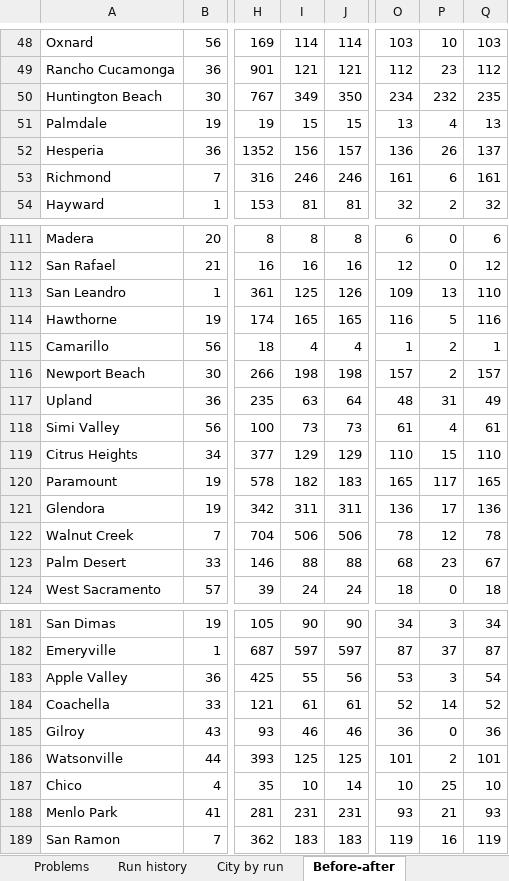
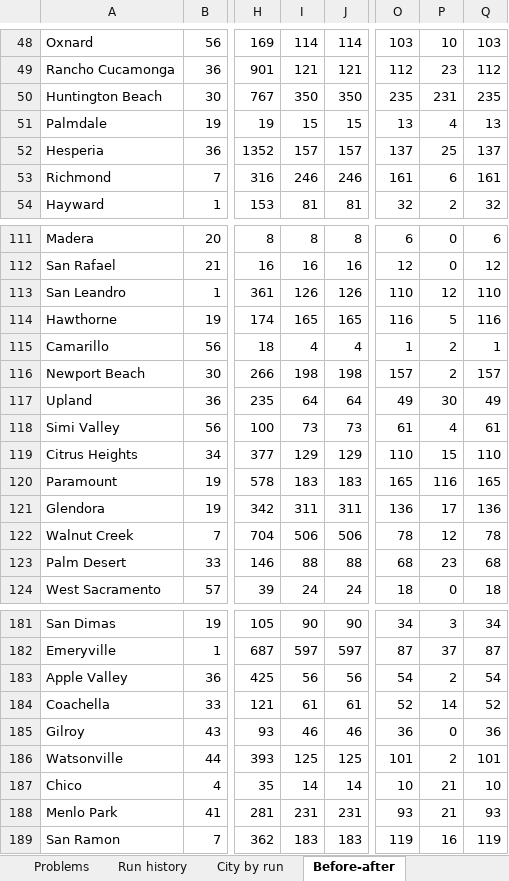
Before and after one commit to kvnloo/crashiq-backup, an Excel workbook: reports/testing/CrashIQ-statewide-test-2026-10-22.xlsx, sheet Before-after, drawn as a sheet; only a part is shown, gaps mark what is left out; values as stored, in another font and other column widths than the file's, no borders; table styles not drawn; the diff covers the shown part only; the diff names each change by its address in the sheet, - before the commit and + after, or states it on an @@ line.

```diff
--- a/reports/testing/CrashIQ-statewide-test-2026-10-22.xlsx (sheet Before-after)
+++ b/reports/testing/CrashIQ-statewide-test-2026-10-22.xlsx (sheet Before-after)
-I50: 349
+I50: 350
-O50: 234
+O50: 235
-P50: 232
+P50: 231
-I52: 156
+I52: 157
-O52: 136
+O52: 137
-P52: 26
+P52: 25
-I113: 125
+I113: 126
-O113: 109
+O113: 110
-P113: 13
+P113: 12
-I117: 63
+I117: 64
-O117: 48
+O117: 49
-P117: 31
+P117: 30
-I120: 182
+I120: 183
-P120: 117
+P120: 116
-Q123: 67
+Q123: 68
-I183: 55
+I183: 56
-O183: 53
+O183: 54
-P183: 3
+P183: 2
-I187: 10
+I187: 14
-P187: 25
+P187: 21
```
Also changed, not shown: 36 edited cells elsewhere in this sheet, sheet Cities, sheet Run history (corridors v2), sheet Run history, sheet Reconciliation by city, sheet Reconciliation, sheet City by run, 3 more sheets, other sheet tabs, charts or pictures, 4 other files.
